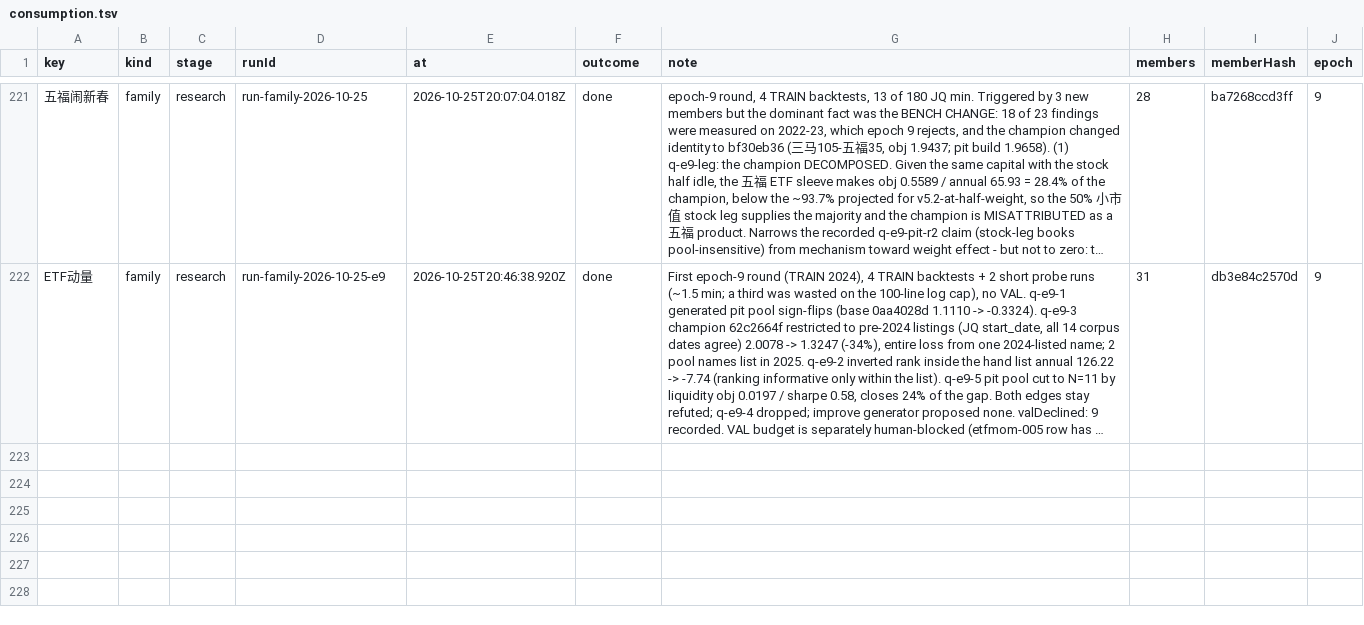
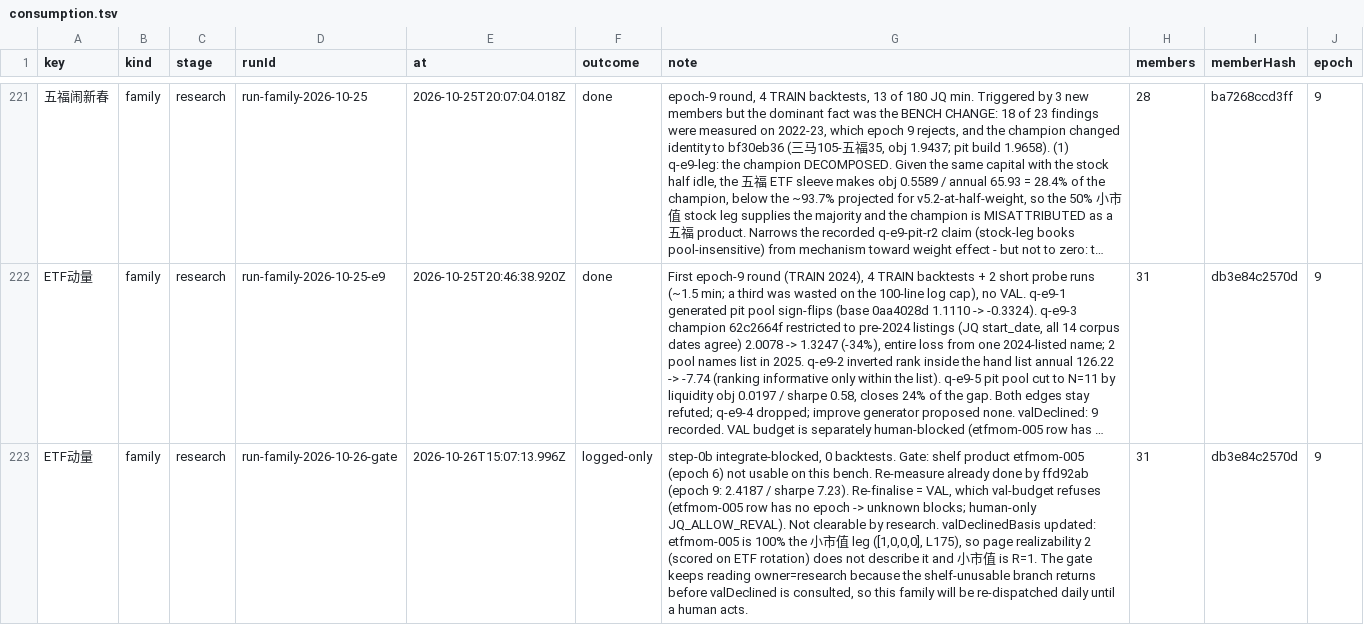
Before and after one commit to MohanShen/join-quant, a TSV file: data/consumption.tsv, drawn as a sheet; only a part is shown, gaps mark what is left out; long unchanged cells end in …; the diff names each change by its address in the sheet, - before the commit and + after, or states it on an @@ line.

```diff
--- a/data/consumption.tsv
+++ b/data/consumption.tsv
+row 223: ETF动量 | family | research | run-family-2026-10-26-gate | 2026-10-26T15:07:13.996Z | logged-only | step-0b integrate-blocked, 0 backtests. Gate: shelf product etfmom-005 (epoch 6) not usable on this bench. Re-measure already done by ffd92ab (epoch 9: 2.4187 / sharpe 7.23). Re-finalise = VAL, which val-budget refuses (etfmom-005 row has no epoch -> unknown blocks; human-only JQ_ALLOW_REVAL). Not clearable by research. valDeclinedBasis updated: etfmom-005 is 100% the 小市值 leg ([1,0,0,0], L175), so page realizability 2 (scored on ETF rotation) does not describe it and 小市值 is R=1. The gate keeps reading owner=research because the shelf-unusable branch returns before valDeclined is consulted, so this family will be re-dispatched daily until a human acts. | 31 | db3e84c2570d | 9
```
Also changed, not shown: 1 other file.
